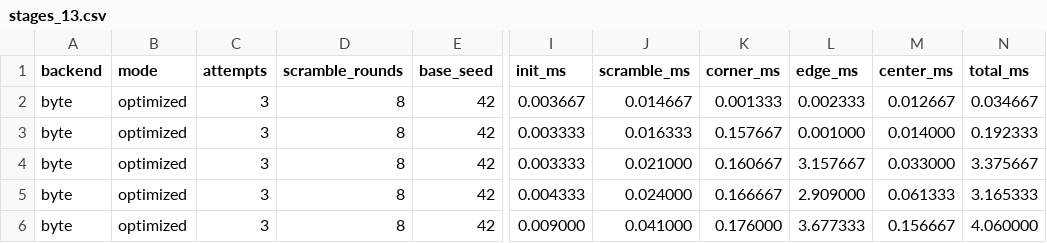
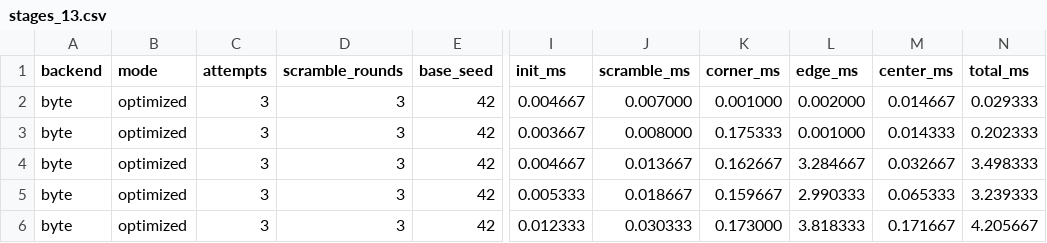
Before and after one commit to bence-hervay/rubik, a CSV file: benchmark/stages_13.csv, drawn as a sheet; only a part is shown, gaps mark what is left out; the diff covers the shown part only; the diff names each change by its address in the sheet, - before the commit and + after, or states it on an @@ line.

Commit message:
More even scrambling (only 3 rounds for speed)

```diff
--- a/benchmark/stages_13.csv
+++ b/benchmark/stages_13.csv
-D2:D6 (scramble_rounds): 8
+D2:D6 (scramble_rounds): 3
-I2 (init_ms): 0.003667
+I2 (init_ms): 0.004667
-J2 (scramble_ms): 0.014667
+J2 (scramble_ms): 0.007000
-K2 (corner_ms): 0.001333
+K2 (corner_ms): 0.001000
-L2 (edge_ms): 0.002333
+L2 (edge_ms): 0.002000
-M2 (center_ms): 0.012667
+M2 (center_ms): 0.014667
-N2 (total_ms): 0.034667
+N2 (total_ms): 0.029333
-I3 (init_ms): 0.003333
+I3 (init_ms): 0.003667
-J3 (scramble_ms): 0.016333
+J3 (scramble_ms): 0.008000
-K3 (corner_ms): 0.157667
+K3 (corner_ms): 0.175333
-M3 (center_ms): 0.014000
+M3 (center_ms): 0.014333
-N3 (total_ms): 0.192333
+N3 (total_ms): 0.202333
-I4 (init_ms): 0.003333
+I4 (init_ms): 0.004667
-J4 (scramble_ms): 0.021000
+J4 (scramble_ms): 0.013667
-K4 (corner_ms): 0.160667
+K4 (corner_ms): 0.162667
-L4 (edge_ms): 3.157667
+L4 (edge_ms): 3.284667
-M4 (center_ms): 0.033000
+M4 (center_ms): 0.032667
-N4 (total_ms): 3.375667
+N4 (total_ms): 3.498333
-I5 (init_ms): 0.004333
+I5 (init_ms): 0.005333
-J5 (scramble_ms): 0.024000
+J5 (scramble_ms): 0.018667
-K5 (corner_ms): 0.166667
+K5 (corner_ms): 0.159667
-L5 (edge_ms): 2.909000
+L5 (edge_ms): 2.990333
-M5 (center_ms): 0.061333
+M5 (center_ms): 0.065333
-N5 (total_ms): 3.165333
+N5 (total_ms): 3.239333
-I6 (init_ms): 0.009000
+I6 (init_ms): 0.012333
-J6 (scramble_ms): 0.041000
+J6 (scramble_ms): 0.030333
-K6 (corner_ms): 0.176000
+K6 (corner_ms): 0.173000
-L6 (edge_ms): 3.677333
+L6 (edge_ms): 3.818333
-M6 (center_ms): 0.156667
+M6 (center_ms): 0.171667
-N6 (total_ms): 4.060000
+N6 (total_ms): 4.205667
```
Also changed, not shown: 63 edited cells elsewhere in this file, 3 other files.
